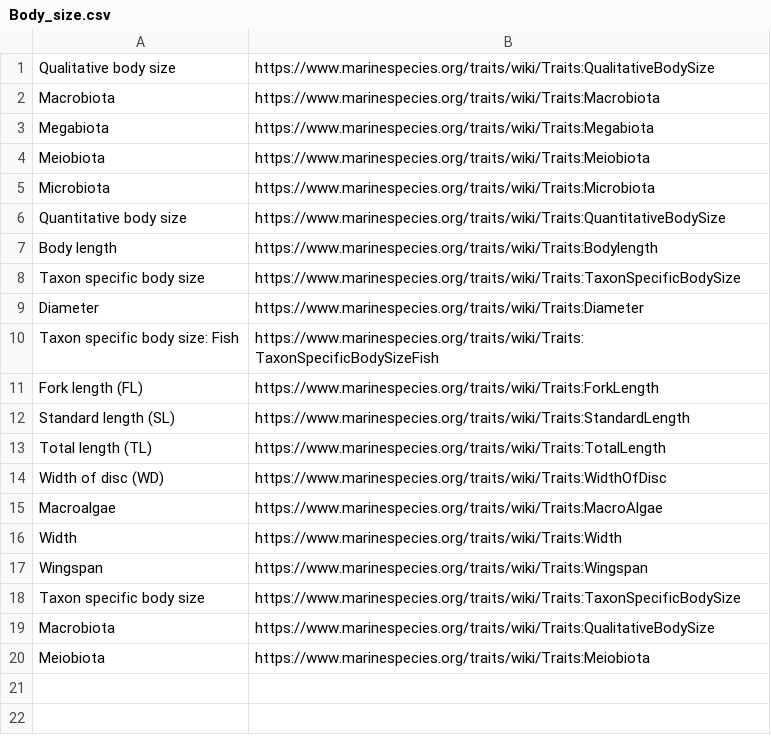
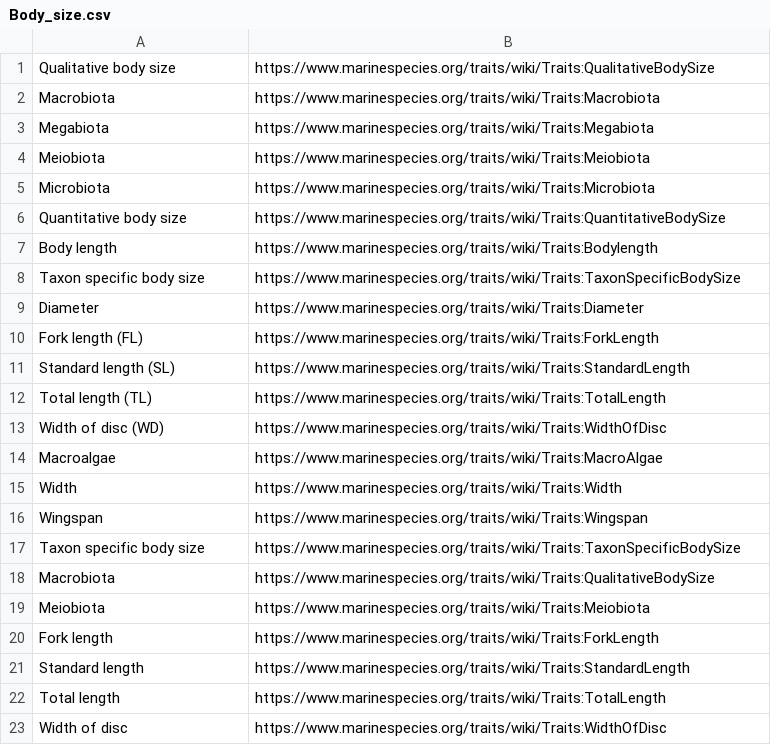
Before and after one commit to EMODnet/EMODnet-Biology-feasibility-ecological-traits, a CSV file: spacy/dictionaries-annot/Body_size.csv, drawn as a sheet.

```diff
--- a/spacy/dictionaries-annot/Body_size.csv
+++ b/spacy/dictionaries-annot/Body_size.csv
@@ -9,3 +9,2 @@ Taxon specific body size,https://www.marinespecies.org/traits/wiki/Traits:TaxonS
 Diameter,https://www.marinespecies.org/traits/wiki/Traits:Diameter
-Taxon specific body size: Fish,https://www.marinespecies.org/traits/wiki/Traits:TaxonSpecificBodySizeFish
 Fork length (FL),https://www.marinespecies.org/traits/wiki/Traits:ForkLength
@@ -20 +19,5 @@ Macrobiota,https://www.marinespecies.org/traits/wiki/Traits:QualitativeBodySize
 Meiobiota,https://www.marinespecies.org/traits/wiki/Traits:Meiobiota
+Fork length,https://www.marinespecies.org/traits/wiki/Traits:ForkLength
+Standard length,https://www.marinespecies.org/traits/wiki/Traits:StandardLength
+Total length,https://www.marinespecies.org/traits/wiki/Traits:TotalLength
+Width of disc,https://www.marinespecies.org/traits/wiki/Traits:WidthOfDisc
```
Also changed, not shown: spacy/dictionaries-annot/Distribution_descriptors.csv, spacy/dictionaries-annot/Life_stages.csv, 2 other files.
